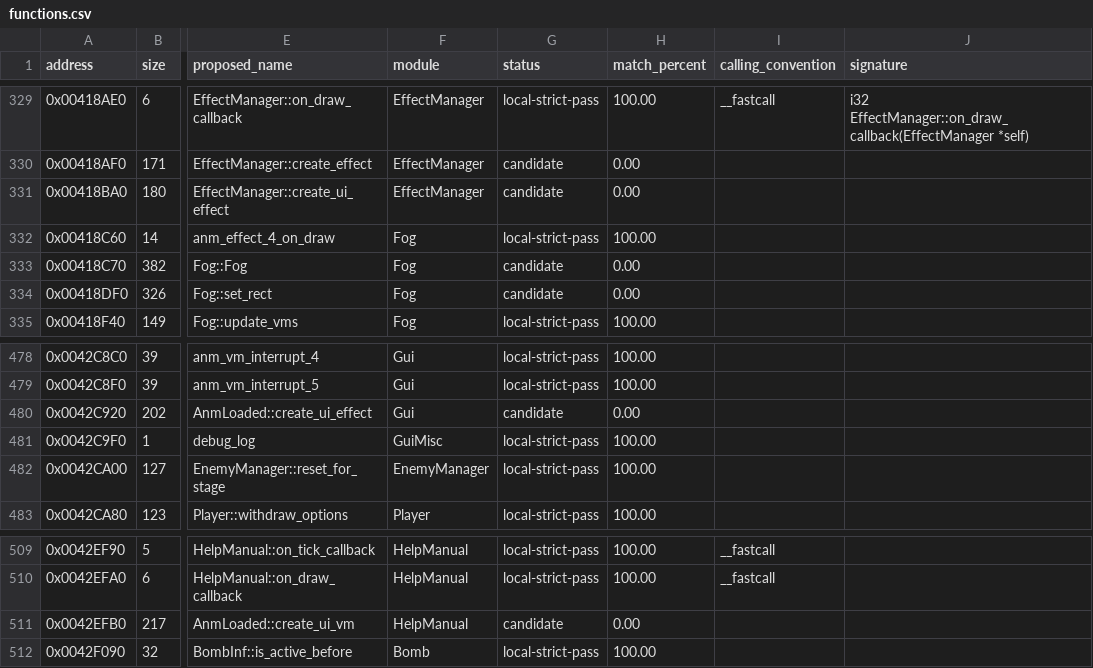
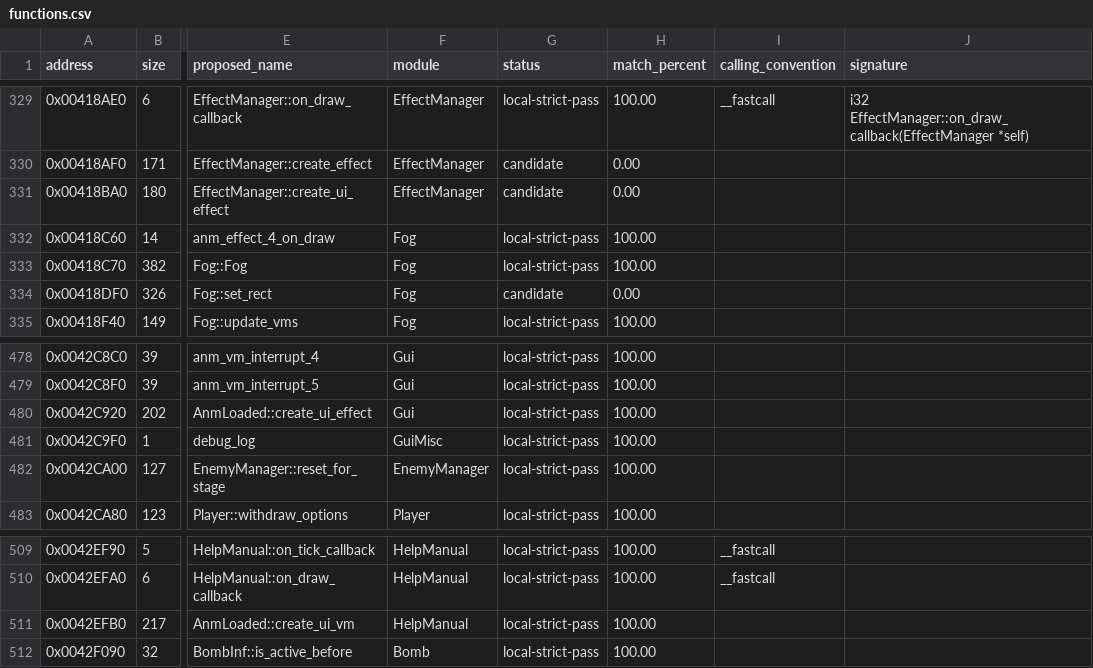
Before and after one commit to N0zoM1z0/th16, a CSV file: config/functions.csv, drawn as a sheet; only a part is shown, gaps mark what is left out; the diff names each change by its address in the sheet, - before the commit and + after, or states it on an @@ line.

```diff
--- a/config/functions.csv
+++ b/config/functions.csv
-G333 (status): candidate
+G333 (status): local-strict-pass
-H333 (match_percent): 0.00
+H333 (match_percent): 100.00
-G480 (status): candidate
+G480 (status): local-strict-pass
-H480 (match_percent): 0.00
+H480 (match_percent): 100.00
-G511 (status): candidate
+G511 (status): local-strict-pass
-H511 (match_percent): 0.00
+H511 (match_percent): 100.00
```
Also changed, not shown: config/function-boundaries.csv, config/matches.csv, 5 other files.
